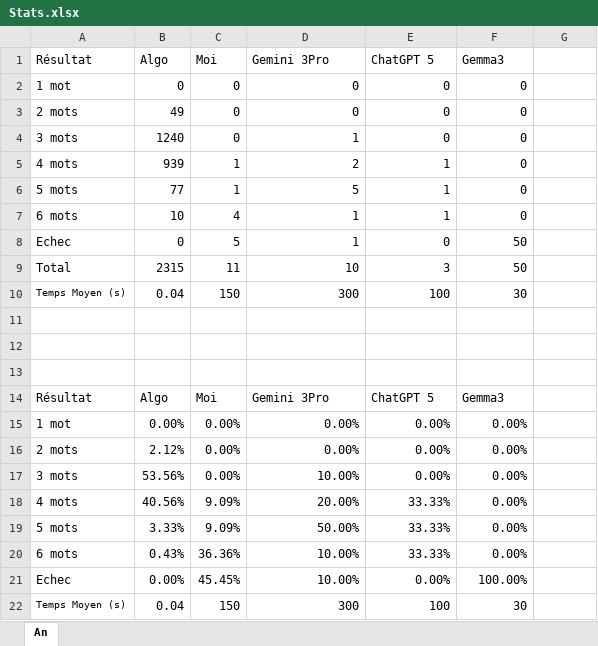
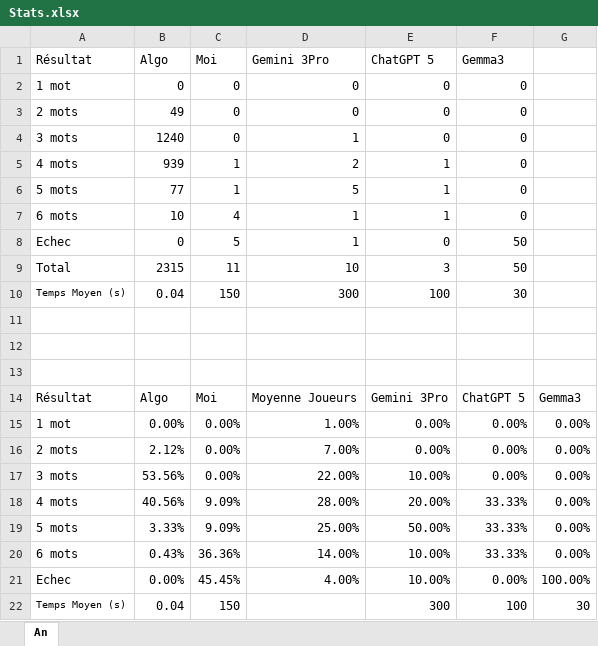
Before and after one commit to Evannnnnnnnnnnnnnnn/2025-IA2-Projet, an Excel workbook: SolveurWordle_EvanPASTEAU/Results/Stats.xlsx, sheet An, drawn as a sheet; values as stored, in another font and other column widths than the file's, no borders; charts and pictures not drawn; the diff names each change by its address in the sheet, - before the commit and + after, or states it on an @@ line.

```diff
--- a/SolveurWordle_EvanPASTEAU/Results/Stats.xlsx (sheet An)
+++ b/SolveurWordle_EvanPASTEAU/Results/Stats.xlsx (sheet An)
-D14 (Gemini 3Pro): Gemini 3Pro
+D14 (Gemini 3Pro): Moyenne Joueurs
-E14 (ChatGPT 5): ChatGPT 5
+E14 (ChatGPT 5): Gemini 3Pro
-F14 (Gemma3): Gemma3
+F14 (Gemma3): ChatGPT 5
-G14: (empty)
+G14: Gemma3
-D15 (Gemini 3Pro): 0.00%
+D15 (Gemini 3Pro): 1.00%
-G15:G20: (empty)
+G15:G20: 0.00%
-D16 (Gemini 3Pro): 0.00%
+D16 (Gemini 3Pro): 7.00%
-D17 (Gemini 3Pro): 10.00%
+D17 (Gemini 3Pro): 22.00%
-E17 (ChatGPT 5): 0.00%
+E17 (ChatGPT 5): 10.00%
-D18 (Gemini 3Pro): 20.00%
+D18 (Gemini 3Pro): 28.00%
-E18 (ChatGPT 5): 33.33%
+E18 (ChatGPT 5): 20.00%
-F18:F20 (Gemma3): 0.00%
+F18:F20 (Gemma3): 33.33%
-D19 (Gemini 3Pro): 50.00%
+D19 (Gemini 3Pro): 25.00%
-E19 (ChatGPT 5): 33.33%
+E19 (ChatGPT 5): 50.00%
-D20 (Gemini 3Pro): 10.00%
+D20 (Gemini 3Pro): 14.00%
-E20 (ChatGPT 5): 33.33%
+E20 (ChatGPT 5): 10.00%
-D21 (Gemini 3Pro): 10.00%
+D21 (Gemini 3Pro): 4.00%
-E21 (ChatGPT 5): 0.00%
+E21 (ChatGPT 5): 10.00%
-F21 (Gemma3): 100.00%
+F21 (Gemma3): 0.00%
-G21: (empty)
+G21: 100.00%
-D22 (Gemini 3Pro): 300
+D22 (Gemini 3Pro): (empty)
-E22 (ChatGPT 5): 100
+E22 (ChatGPT 5): 300
-F22 (Gemma3): 30
+F22 (Gemma3): 100
-G22: (empty)
+G22: 30
```
Also changed, not shown: formulas that keep their value, charts or pictures, 1 other file.
